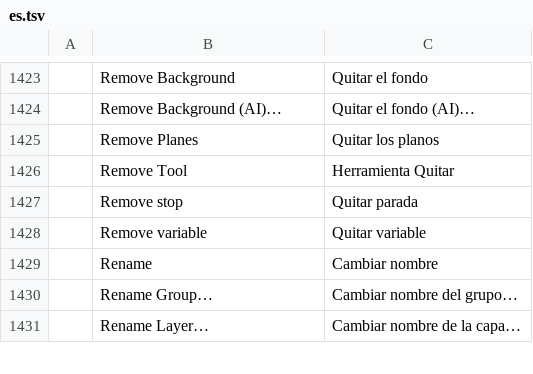
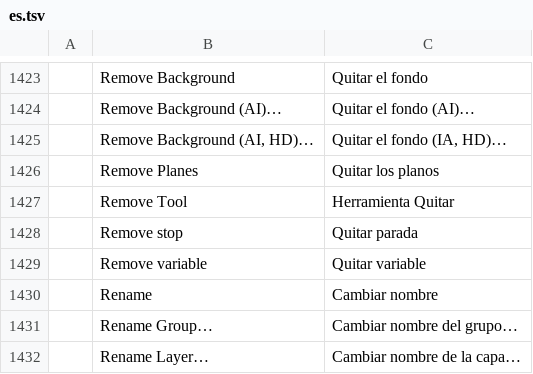
Before and after one commit to fopelka-EOCS/Photo_Craft, a TSV file: crates/ui-egui/src/i18n/es.tsv, drawn as a sheet; only a part is shown, gaps mark what is left out.

```diff
--- a/crates/ui-egui/src/i18n/es.tsv
+++ b/crates/ui-egui/src/i18n/es.tsv
@@ -1424,2 +1424,3 @@
 	Remove Background (AI)…	Quitar el fondo (AI)…
+	Remove Background (AI, HD)…	Quitar el fondo (IA, HD)…
 	Remove Planes	Quitar los planos
```
Also changed, not shown: crates/ui-egui/src/i18n/cs.tsv, crates/ui-egui/src/i18n/fr.tsv, 5 other files.
